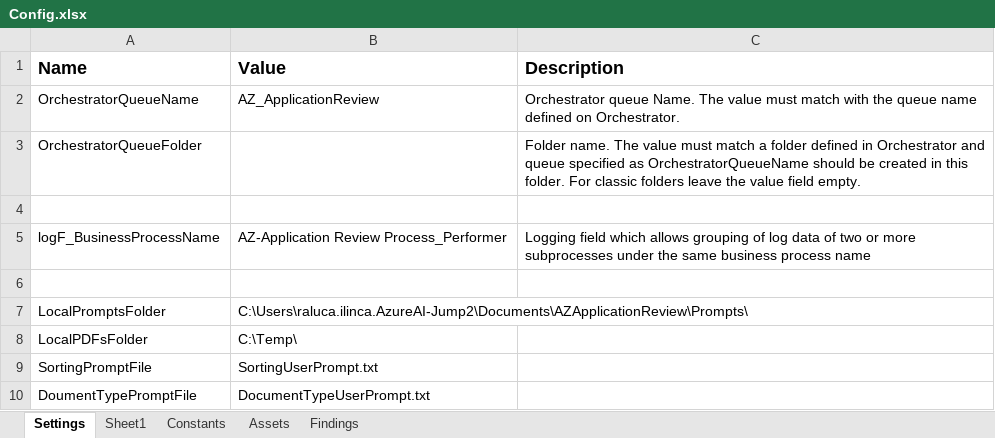
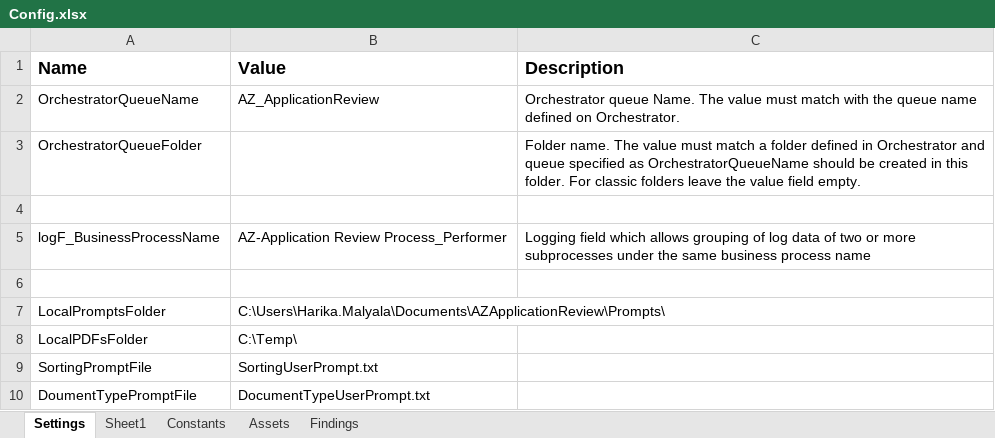
Before and after one commit to Dominiuminc/Application-Review-Process_Performer, an Excel workbook: Data/Config.xlsx, sheet Settings, drawn as a sheet; only a part is shown; values as stored, in another font and other column widths than the file's, no borders; the diff names each change by its address in the sheet, - before the commit and + after, or states it on an @@ line.

```diff
--- a/Data/Config.xlsx (sheet Settings)
+++ b/Data/Config.xlsx (sheet Settings)
-B7 (Value): C:\Users\raluca.ilinca.AzureAI-Jump2\Documents\AZApplicationReview\Prompts\
+B7 (Value): C:\Users\Harika.Malyala\Documents\AZApplicationReview\Prompts\
```
Also changed, not shown: 17 other files.
